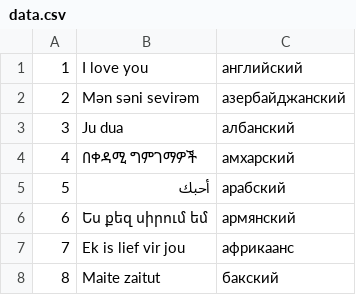
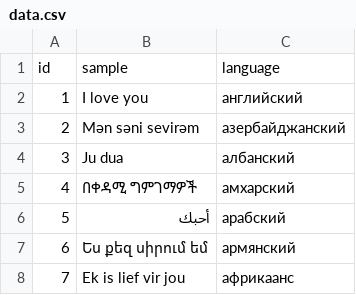
Before and after one commit to rin-nas/postgresql-patterns-library, a CSV file: languages_text_example/data.csv, drawn as a sheet; only a part is shown; the shorter side is filled out with more unchanged rows.

Commit message:
Update data.csv

```diff
--- a/languages_text_example/data.csv
+++ b/languages_text_example/data.csv
@@ -1 +1,2 @@
+id,sample,language
 1,I love you,английский
```
